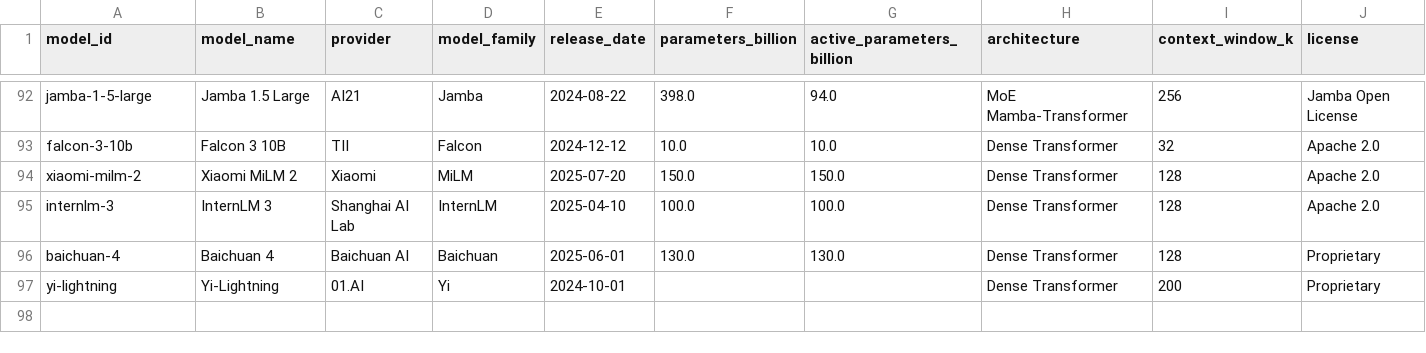
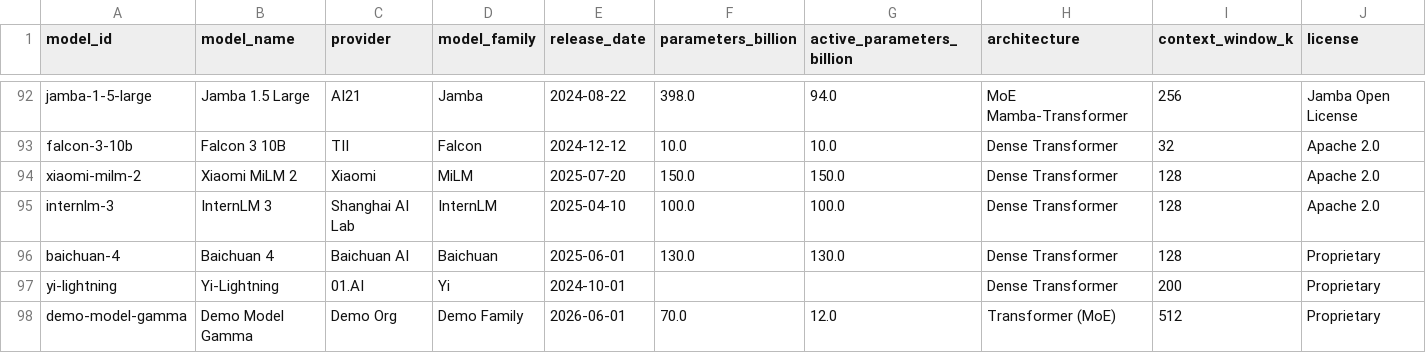
Before and after one commit to donas11/Education-Programme-Data-Engineering-2026-Civica-Proyect, a CSV file: 1_data/Nuevo_models.csv, drawn as a sheet; only a part is shown, gaps mark what is left out; rows hold the shown columns only; the diff names each change by its address in the sheet, - before the commit and + after, or states it on an @@ line.

Commit message:
nuevo dato

```diff
--- a/1_data/Nuevo_models.csv
+++ b/1_data/Nuevo_models.csv
+row 98: demo-model-gamma | Demo Model Gamma | Demo Org | Demo Family | 2026-06-01 | 70.0 | 12.0 | Transformer (MoE) | 512 | Proprietary
```
